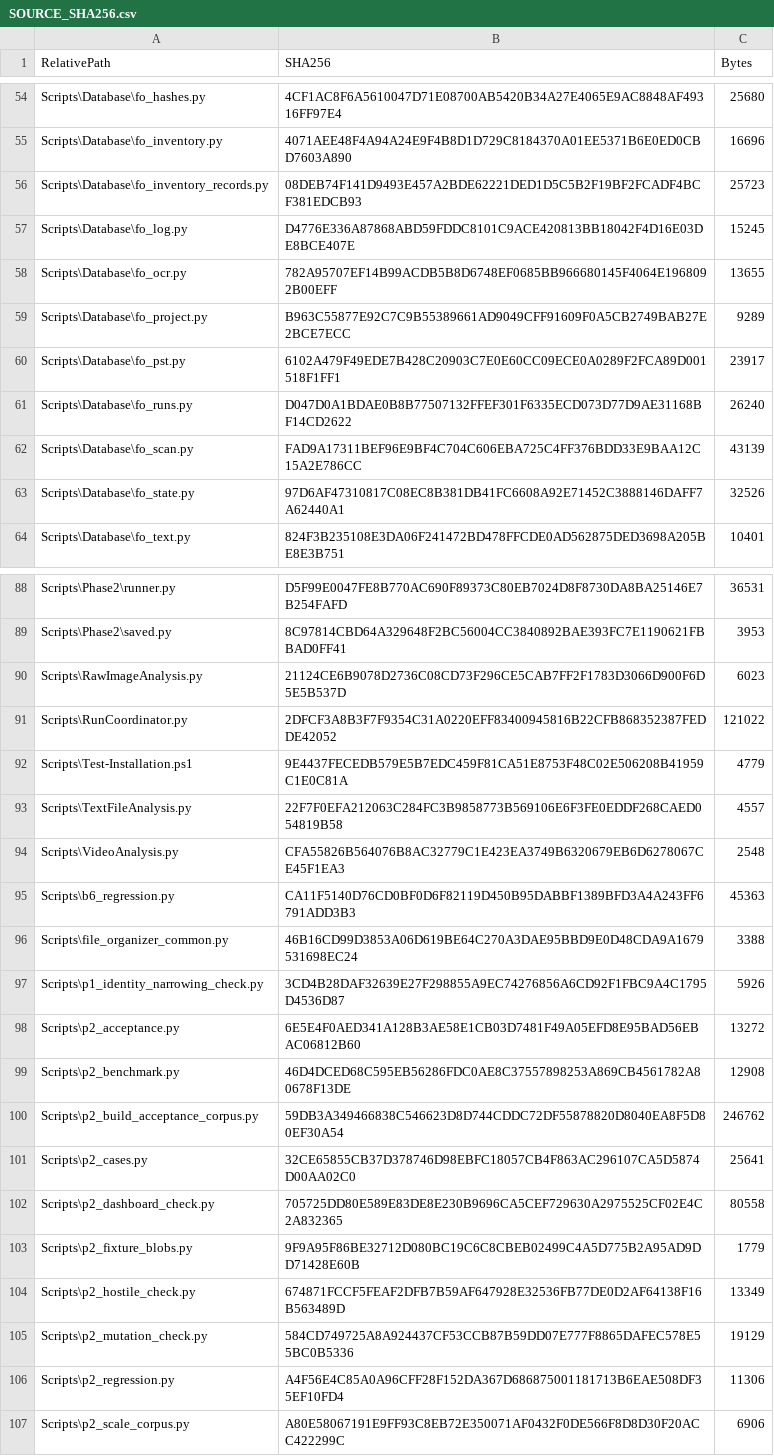
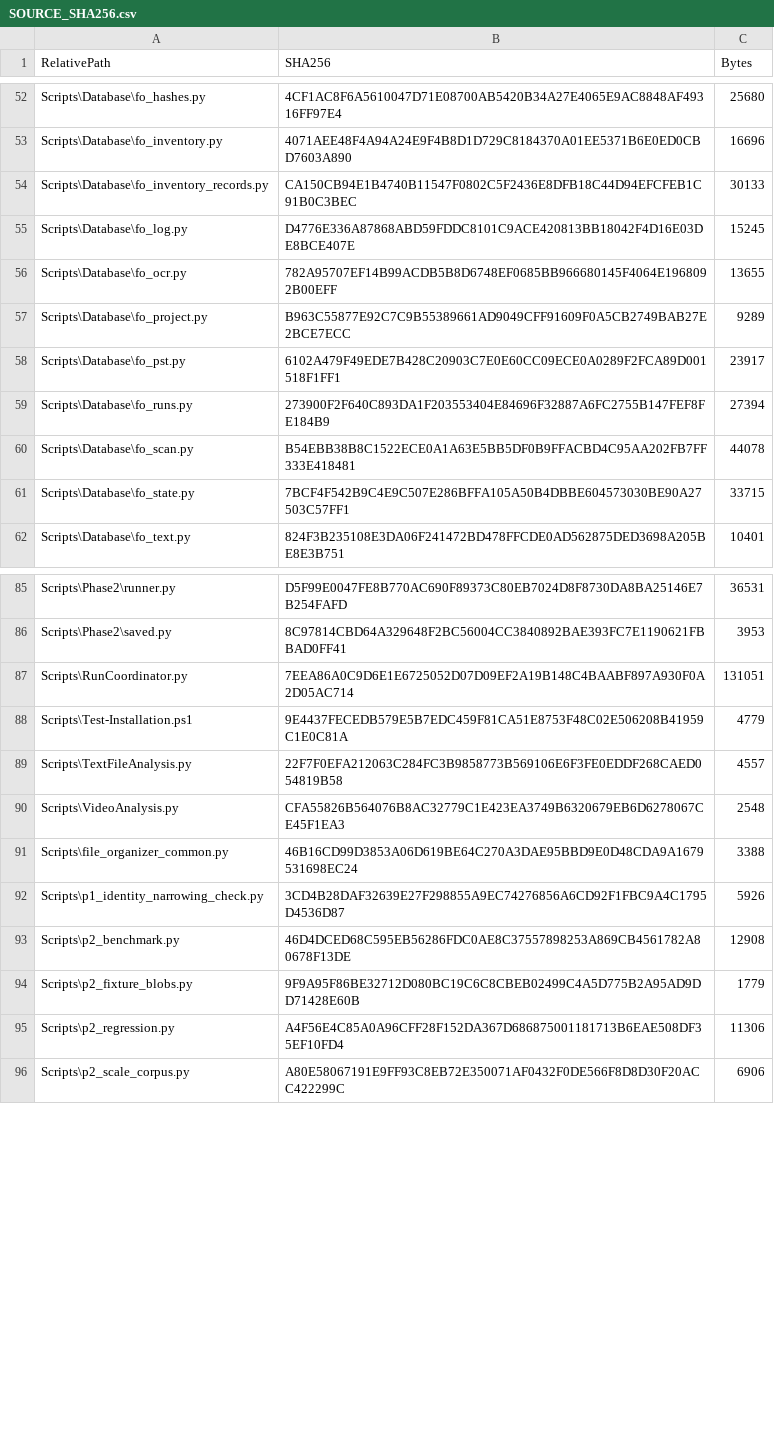
Before and after one commit to tfrancovitch/FileOrganizer, a CSV file: SOURCE_SHA256.csv, drawn as a sheet; only a part is shown, gaps mark what is left out; the diff covers the shown part only.

```diff
--- a/SOURCE_SHA256.csv
+++ b/SOURCE_SHA256.csv
@@ -55,3 +53,3 @@ Scripts\Database\fo_hashes.py,4CF1AC8F6A5610047D71E08700AB5420B34A27E4065E9AC884
 Scripts\Database\fo_inventory.py,4071AEE48F4A94A24E9F4B8D1D729C8184370A01EE5371B6E0ED0CBD7603A890,16696
-Scripts\Database\fo_inventory_records.py,08DEB74F141D9493E457A2BDE62221DED1D5C5B2F19BF2FCADF4BCF381EDCB93,25723
+Scripts\Database\fo_inventory_records.py,CA150CB94E1B4740B11547F0802C5F2436E8DFB18C44D94EFCFEB1C91B0C3BEC,30133
 Scripts\Database\fo_log.py,D4776E336A87868ABD59FDDC8101C9ACE420813BB18042F4D16E03DE8BCE407E,15245
@@ -60,5 +58,5 @@ Scripts\Database\fo_project.py,B963C55877E92C7C9B55389661AD9049CFF91609F0A5CB274
 Scripts\Database\fo_pst.py,6102A479F49EDE7B428C20903C7E0E60CC09ECE0A0289F2FCA89D001518F1FF1,23917
-Scripts\Database\fo_runs.py,D047D0A1BDAE0B8B77507132FFEF301F6335ECD073D77D9AE31168BF14CD2622,26240
-Scripts\Database\fo_scan.py,FAD9A17311BEF96E9BF4C704C606EBA725C4FF376BDD33E9BAA12C15A2E786CC,43139
-Scripts\Database\fo_state.py,97D6AF47310817C08EC8B381DB41FC6608A92E71452C3888146DAFF7A62440A1,32526
+Scripts\Database\fo_runs.py,273900F2F640C893DA1F203553404E84696F32887A6FC2755B147FEF8FE184B9,27394
+Scripts\Database\fo_scan.py,B54EBB38B8C1522ECE0A1A63E5BB5DF0B9FFACBD4C95AA202FB7FF333E418481,44078
+Scripts\Database\fo_state.py,7BCF4F542B9C4E9C507E286BFFA105A50B4DBBE604573030BE90A27503C57FF1,33715
 Scripts\Database\fo_text.py,824F3B235108E3DA06F241472BD478FFCDE0AD562875DED3698A205BE8E3B751,10401
@@ -89,4 +86,3 @@ Scripts\Phase2\runner.py,D5F99E0047FE8B770AC690F89373C80EB7024D8F8730DA8BA25146E
 Scripts\Phase2\saved.py,8C97814CBD64A329648F2BC56004CC3840892BAE393FC7E1190621FBBAD0FF41,3953
-Scripts\RawImageAnalysis.py,21124CE6B9078D2736C08CD73F296CE5CAB7FF2F1783D3066D900F6D5E5B537D,6023
-Scripts\RunCoordinator.py,2DFCF3A8B3F7F9354C31A0220EFF83400945816B22CFB868352387FEDDE42052,121022
+Scripts\RunCoordinator.py,7EEA86A0C9D6E1E6725052D07D09EF2A19B148C4BAABF897A930F0A2D05AC714,131051
 Scripts\Test-Installation.ps1,9E4437FECEDB579E5B7EDC459F81CA51E8753F48C02E506208B41959C1E0C81A,4779
@@ -94,13 +90,6 @@ Scripts\TextFileAnalysis.py,22F7F0EFA212063C284FC3B9858773B569106E6F3FE0EDDF268C
 Scripts\VideoAnalysis.py,CFA55826B564076B8AC32779C1E423EA3749B6320679EB6D6278067CE45F1EA3,2548
-Scripts\b6_regression.py,CA11F5140D76CD0BF0D6F82119D450B95DABBF1389BFD3A4A243FF6791ADD3B3,45363
 Scripts\file_organizer_common.py,46B16CD99D3853A06D619BE64C270A3DAE95BBD9E0D48CDA9A1679531698EC24,3388
 Scripts\p1_identity_narrowing_check.py,3CD4B28DAF32639E27F298855A9EC74276856A6CD92F1FBC9A4C1795D4536D87,5926
-Scripts\p2_acceptance.py,6E5E4F0AED341A128B3AE58E1CB03D7481F49A05EFD8E95BAD56EBAC06812B60,13272
 Scripts\p2_benchmark.py,46D4DCED68C595EB56286FDC0AE8C37557898253A869CB4561782A80678F13DE,12908
-Scripts\p2_build_acceptance_corpus.py,59DB3A349466838C546623D8D744CDDC72DF55878820D8040EA8F5D80EF30A54,246762
-Scripts\p2_cases.py,32CE65855CB37D378746D98EBFC18057CB4F863AC296107CA5D5874D00AA02C0,25641
-Scripts\p2_dashboard_check.py,705725DD80E589E83DE8E230B9696CA5CEF729630A2975525CF02E4C2A832365,80558
 Scripts\p2_fixture_blobs.py,9F9A95F86BE32712D080BC19C6C8CBEB02499C4A5D775B2A95AD9DD71428E60B,1779
-Scripts\p2_hostile_check.py,674871FCCF5FEAF2DFB7B59AF647928E32536FB77DE0D2AF64138F16B563489D,13349
-Scripts\p2_mutation_check.py,584CD749725A8A924437CF53CCB87B59DD07E777F8865DAFEC578E55BC0B5336,19129
 Scripts\p2_regression.py,A4F56E4C85A0A96CFF28F152DA367D686875001181713B6EAE508DF35EF10FD4,11306
```
Also changed, not shown: 6 added rows, 9 removed rows and 14 edited cells elsewhere in this file, 19 other files.
